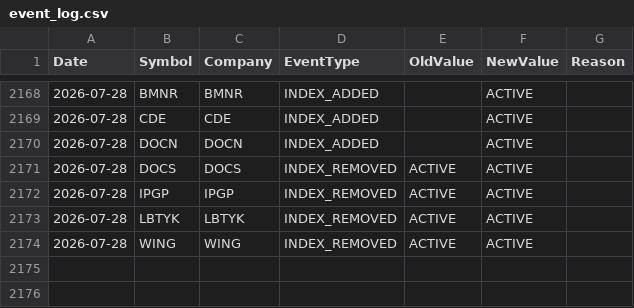
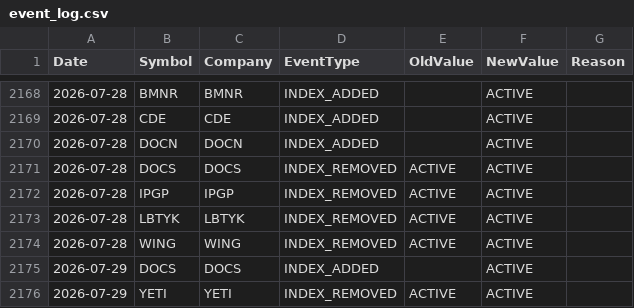
Before and after one commit to ohassen/Halal-BDS-SP500, a CSV file: reports/event_log.csv, drawn as a sheet; only a part is shown, gaps mark what is left out; the diff names each change by its address in the sheet, - before the commit and + after, or states it on an @@ line.

```diff
--- a/reports/event_log.csv
+++ b/reports/event_log.csv
+row 2175: 2026-07-29 | DOCS | DOCS | INDEX_ADDED |  | ACTIVE
+row 2176: 2026-07-29 | YETI | YETI | INDEX_REMOVED | ACTIVE | ACTIVE
```
Also changed, not shown: 3 other files.
